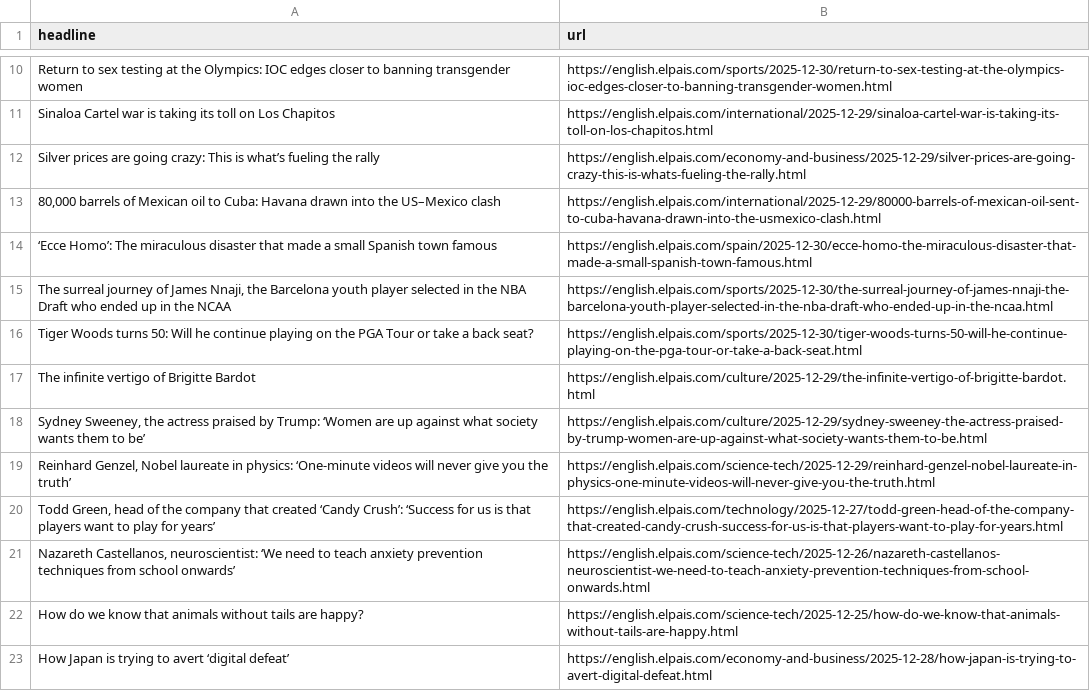
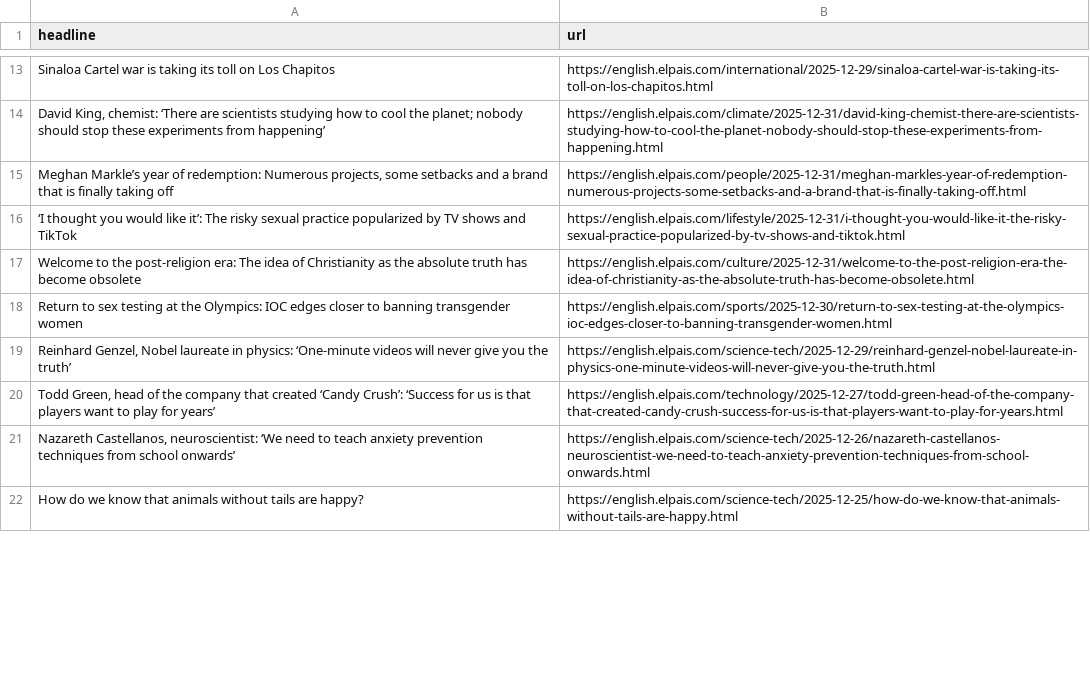
Before and after one commit to shivangibishnoi/github-autoscraper, a CSV file: headlines.csv, drawn as a sheet; only a part is shown, gaps mark what is left out; removed rows and columns are numbered as before the commit, all else as after; the diff covers the shown part only; the diff names each change by its address in the sheet, - before the commit and + after, or states it on an @@ line.

```diff
--- a/headlines.csv
+++ b/headlines.csv
@@ row 11 moved to row 13: Sinaloa Cartel war is taking its toll on… @@
+row 14: David King, chemist: ‘There are scientists studying how to cool the planet; nobody should stop these experiments from happening’ | https://english.elpais.com/climate/2025-12-31/david-king-chemist-there-are-scientists-studying-how-to-cool-the-planet-nobody-should-stop-these-experiments-from-happening.html
+row 15: Meghan Markle’s year of redemption: Numerous projects, some setbacks and a brand that is finally taking off | https://english.elpais.com/people/2025-12-31/meghan-markles-year-of-redemption-numerous-projects-some-setbacks-and-a-brand-that-is-finally-taking-off.html
+row 16: ‘I thought you would like it’: The risky sexual practice popularized by TV shows and TikTok | https://english.elpais.com/lifestyle/2025-12-31/i-thought-you-would-like-it-the-risky-sexual-practice-popularized-by-tv-shows-and-tiktok.html
+row 17: Welcome to the post-religion era: The idea of Christianity as the absolute truth has become obsolete | https://english.elpais.com/culture/2025-12-31/welcome-to-the-post-religion-era-the-idea-of-christianity-as-the-absolute-truth-has-become-obsolete.html
@@ row 12 moved to row 23: Silver prices are going crazy: This is w… @@
-row 13: 80,000 barrels of Mexican oil to Cuba: Havana drawn into the US–Mexico clash | https://english.elpais.com/international/2025-12-29/80000-barrels-of-mexican-oil-sent-to-cuba-havana-drawn-into-the-usmexico-clash.html
@@ row 14 moved to row 31: ‘Ecce Homo’: The miraculous disaster tha… @@
-row 15: The surreal journey of James Nnaji, the Barcelona youth player selected in the NBA Draft who ended up in the NCAA | https://english.elpais.com/sports/2025-12-30/the-surreal-journey-of-james-nnaji-the-barcelona-youth-player-selected-in-the-nba-draft-who-ended-up-in-the-ncaa.html
-row 16: Tiger Woods turns 50: Will he continue playing on the PGA Tour or take a back seat? | https://english.elpais.com/sports/2025-12-30/tiger-woods-turns-50-will-he-continue-playing-on-the-pga-tour-or-take-a-back-seat.html
@@ row 17 moved to row 27: The infinite vertigo of Brigitte Bardot @@
@@ row 18 moved to row 36: Sydney Sweeney, the actress praised by T… @@
@@ row 23 moved to row 26: How Japan is trying to avert ‘digital de… @@
```
Also changed, not shown: 8 added rows, 10 removed rows, 1 moved row and 1 edited cell elsewhere in this file.
